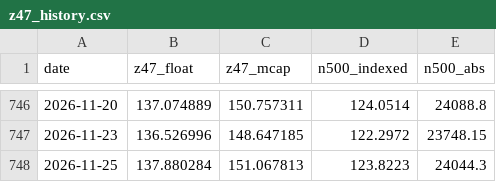
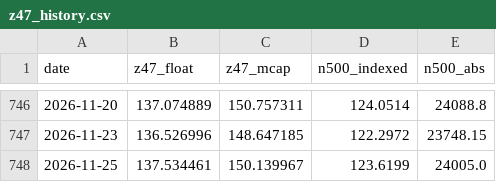
Before and after one commit to Matrix-Partners123/z47-index-feed, a CSV file: z47_history.csv, drawn as a sheet; only a part is shown, gaps mark what is left out.

```diff
--- a/z47_history.csv
+++ b/z47_history.csv
@@ -747,2 +747,2 @@ date,z47_float,z47_mcap,n500_indexed,n500_abs
 2026-11-23,136.526996,148.647185,122.2972,23748.15
-2026-11-25,137.880284,151.067813,123.8223,24044.3
+2026-11-25,137.534461,150.139967,123.6199,24005.0
```
Also changed, not shown: 2 other files.
